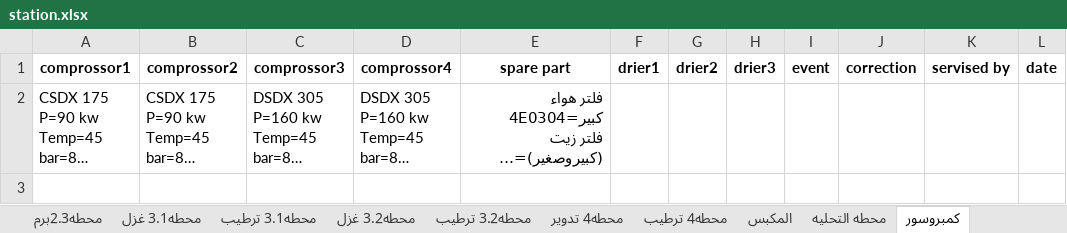
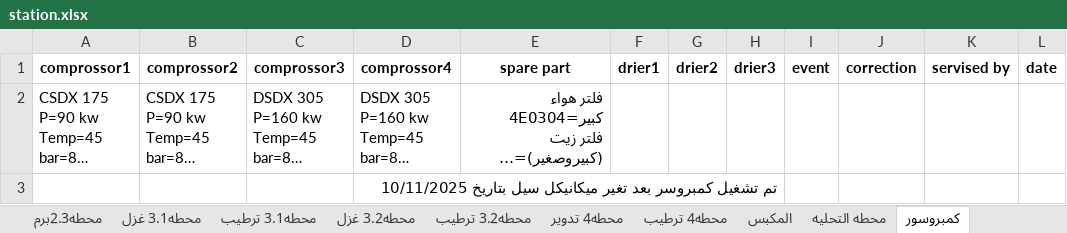
Before and after one commit to mahmedabdallh123/Maintain-luva, an Excel workbook: station.xlsx, sheet كمبروسور, drawn as a sheet; long unchanged cells end in …; values as stored, in another font and other column widths than the file's, no borders; the diff names each change by its address in the sheet, - before the commit and + after, or states it on an @@ line.

Commit message:
تعديل تلقائي في شيت كمبروسور by admin at 2025-11-11 11:35:02

```diff
--- a/station.xlsx (sheet كمبروسور)
+++ b/station.xlsx (sheet كمبروسور)
+row 3:  |  |  | تم تشغيل كمبروسر بعد تغير ميكانيكل سيل بتاريخ 10/11/2025
```
